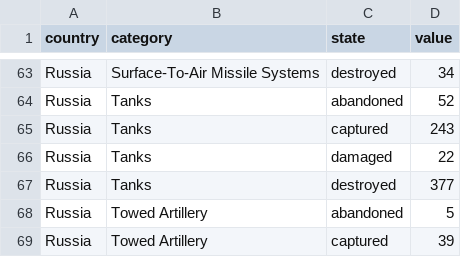
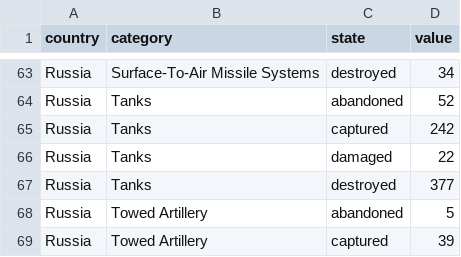
Before and after one commit to mauforonda/ukraine, a CSV file: summary.csv, drawn as a sheet; only a part is shown, gaps mark what is left out.

```diff
--- a/summary.csv
+++ b/summary.csv
@@ -64,3 +64,3 @@ Russia,Surface-To-Air Missile Systems ,destroyed,34
 Russia,Tanks ,abandoned,52
-Russia,Tanks ,captured,243
+Russia,Tanks ,captured,242
 Russia,Tanks ,damaged,22
```
Also changed, not shown: log.csv, reports.csv.
